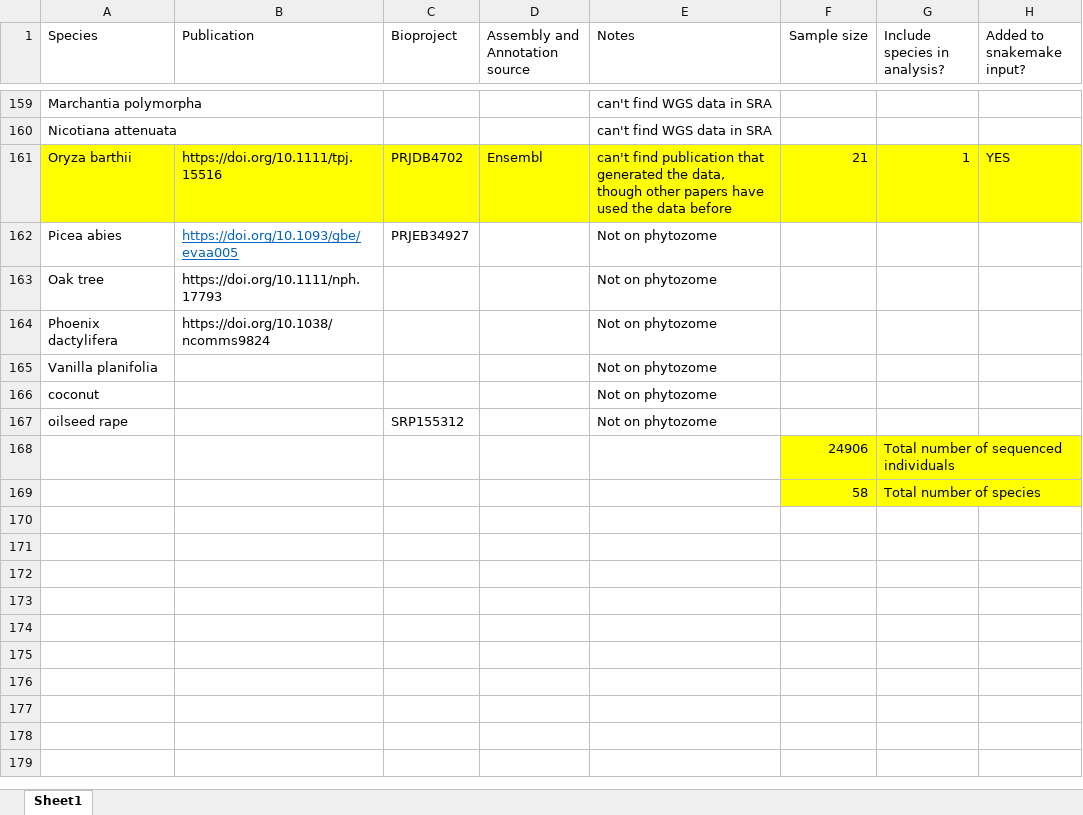
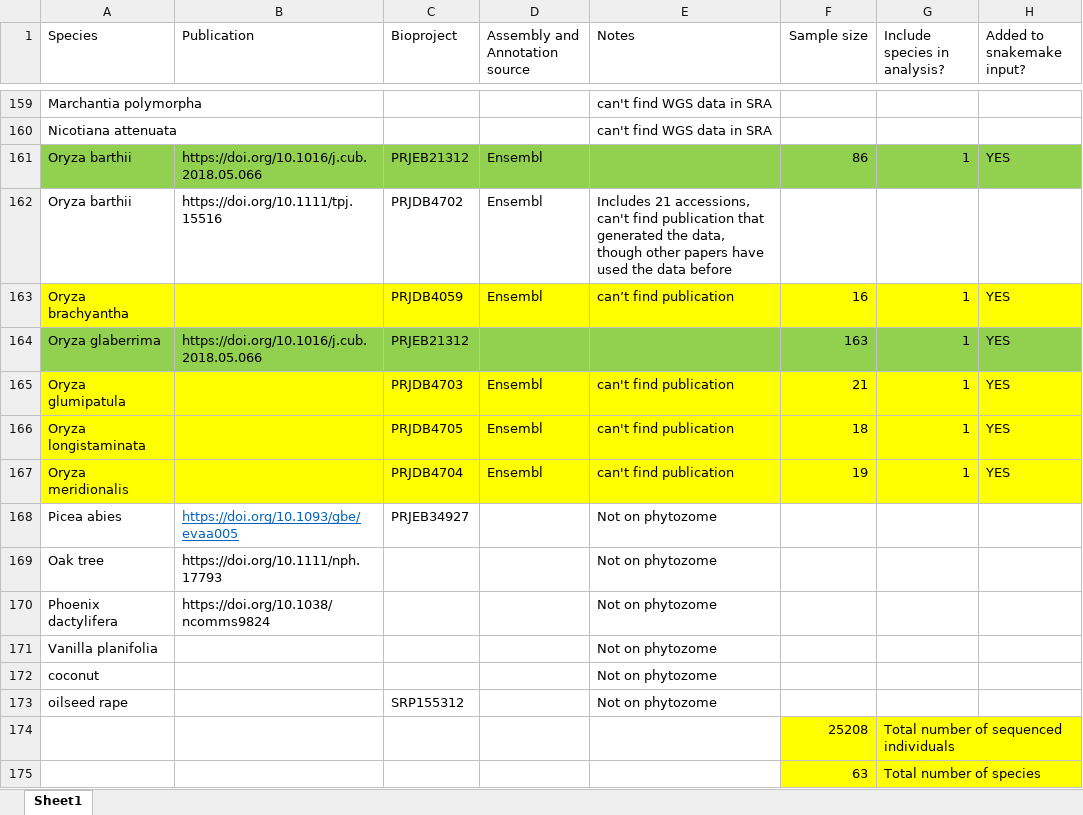
Before and after one commit to milesroberts-123/tajimasDacrossSpecies, an Excel workbook: doc/2022-10-04_allPlantPolymorphisms_bioprojects.xlsx, sheet Sheet1, drawn as a sheet; only a part is shown, gaps mark what is left out; values as stored, in another font and other column widths than the file's, no borders; addresses are those after the commit; the diff names each change by its address in the sheet, - before the commit and + after, or states it on an @@ line.

Commit message:
add oryza species

```diff
--- a/doc/2022-10-04_allPlantPolymorphisms_bioprojects.xlsx (sheet Sheet1)
+++ b/doc/2022-10-04_allPlantPolymorphisms_bioprojects.xlsx (sheet Sheet1)
-A161:H161 fill: #FFFF00
+A161:H161 fill: #92D050
-B161 (Publication): https://doi.org/10.1111/tpj.15516
+B161 (Publication): https://doi.org/10.1016/j.cub.2018.05.066
-C161 (Bioproject): PRJDB4702
+C161 (Bioproject): PRJEB21312
-E161 (Notes): can't find publication that generated the data, though other papers have used the data before
+E161 (Notes): (empty)
-F161 (Sample size): 21
+F161 (Sample size): 86
+row 162: Oryza barthii | https://doi.org/10.1111/tpj.15516 | PRJDB4702 | Ensembl | Includes 21 accessions, can't find publication that generated the data, though other papers have used the data before
+row 163: Oryza brachyantha |  | PRJDB4059 | Ensembl | can’t find publication | 16 | 1 | YES
+row 164: Oryza glaberrima | https://doi.org/10.1016/j.cub.2018.05.066 | PRJEB21312 |  |  | 163 | 1 | YES
+row 165: Oryza glumipatula |  | PRJDB4703 | Ensembl | can't find publication | 21 | 1 | YES
+row 166: Oryza longistaminata |  | PRJDB4705 | Ensembl | can't find publication | 18 | 1 | YES
+row 167: Oryza meridionalis |  | PRJDB4704 | Ensembl | can't find publication | 19 | 1 | YES
-F174 (Sample size): 24906
+F174 (Sample size): 25208
-F175 (Sample size): 58
+F175 (Sample size): 63
```
Also changed, not shown: 12 other files.
